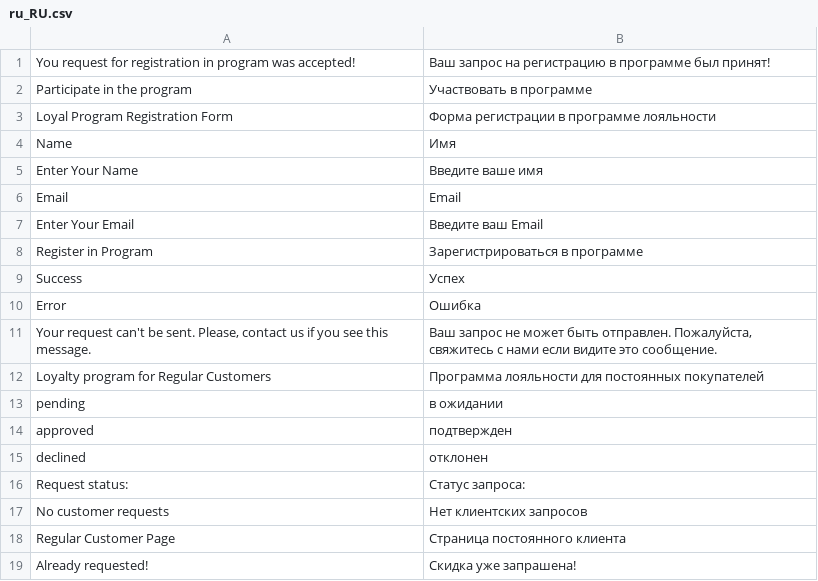
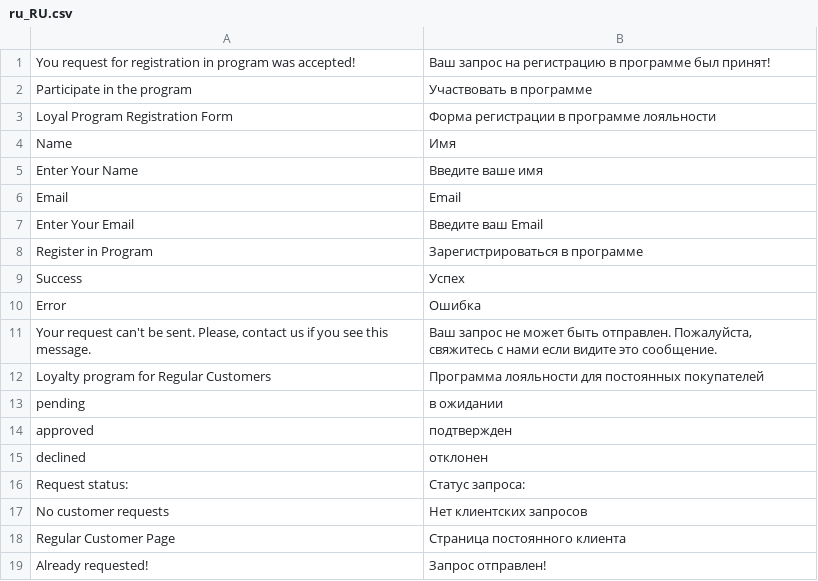
Before and after one commit to renegade-d3v/dv.Campus_AndriiShkrebtii, a CSV file: app/code/AndriiShkrebtii/RegularCustomer/i18n/ru_RU.csv, drawn as a sheet.

```diff
--- a/app/code/AndriiShkrebtii/RegularCustomer/i18n/ru_RU.csv
+++ b/app/code/AndriiShkrebtii/RegularCustomer/i18n/ru_RU.csv
@@ -18,2 +18,2 @@ declined,отклонен
 "Regular Customer Page","Страница постоянного клиента"
-"Already requested!","Скидка уже запрашена!"
+"Already requested!","Запрос отправлен!"
```
Also changed, not shown: 7 other files.
